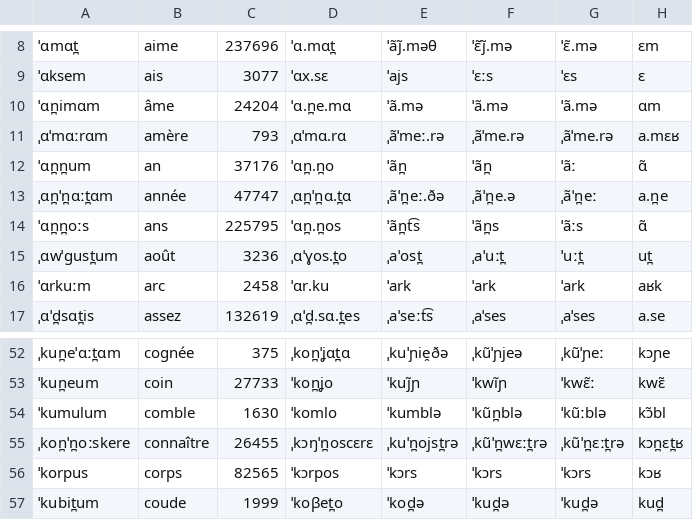
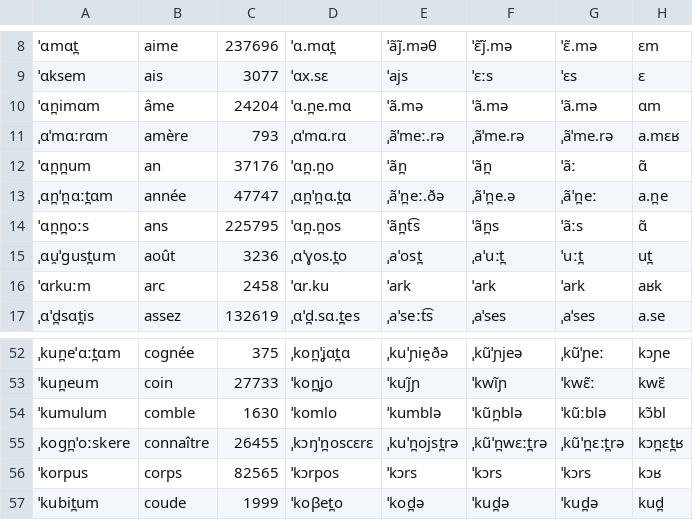
Before and after one commit to krbogusz/Fortis, a CSV file: projects/latin_to_french/words.csv, drawn as a sheet; only a part is shown, gaps mark what is left out; the diff names each change by its address in the sheet, - before the commit and + after, or states it on an @@ line.

Commit message:
latin_to_french: stage 300/1000/1200 accuracy + Tree-tab layout fixes
Accuracy (per-stage exact, of 304): 300 275→293, 1000 120→172,
1200 183→202, final 271→272.

Most gains are order-preserving retimes of "one-period-late completion"
changes that fired at the next period's rules but are attested by the
current checkpoint (each verified via band-scan + all-stage toggle-diff):
- ʉ→y fronting completion 1100→950 (+16 @1000)
- coda l-darkening 1100→950 (+9 @1000)
- glide/coda nasalization (-ain/-aim) 1100→950 (+27 @1000)
- sʲ→s depalatalization 1300→1150 (+12 @1200)
- final-s compensatory lengthening 1100→1300 (+7 @1200, -1 @1500 assez)

Content fixes: dark-l yod exception, b-lenition before laterals,
removed round-glide-loss + ghw yod routing (cage/léger), pondre
n_r-syncope retime, ja/connaître/coupable lexical/etymological fixes,
august au-offglide as semivowel u̯.

Not fixable (attestation-vs-derivation conflicts, confirmed DiaSim misses
them identically): manger, veiller, raide, and the pomme-class prenasal
nasalization (the early +nasal is the sole discriminator that bleeds the
u→y fronting — documented the same way in DiaSim's own ruleset).

Tree tab (DependencyTree.svelte, dependencies.py): lift the legend out of
the horizontal-scroll container into a wrapping flex header (no clip when
the panel narrows); make the tree fill remaining panel height via flex so
only the graph scrolls, not the whole page.

```diff
--- a/projects/latin_to_french/words.csv
+++ b/projects/latin_to_french/words.csv
-A15: ˌɑwˈgust̪um
+A15: ˌɑu̯ˈgust̪um
-A55: ˌkon̪ˈn̪oːskere
+A55: ˌkogn̪ˈoːskere
```
Also changed, not shown: 3 other files.
